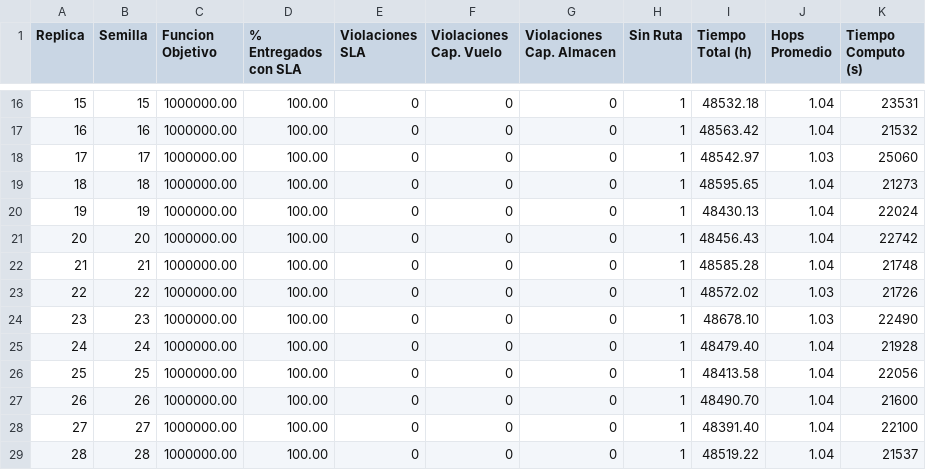
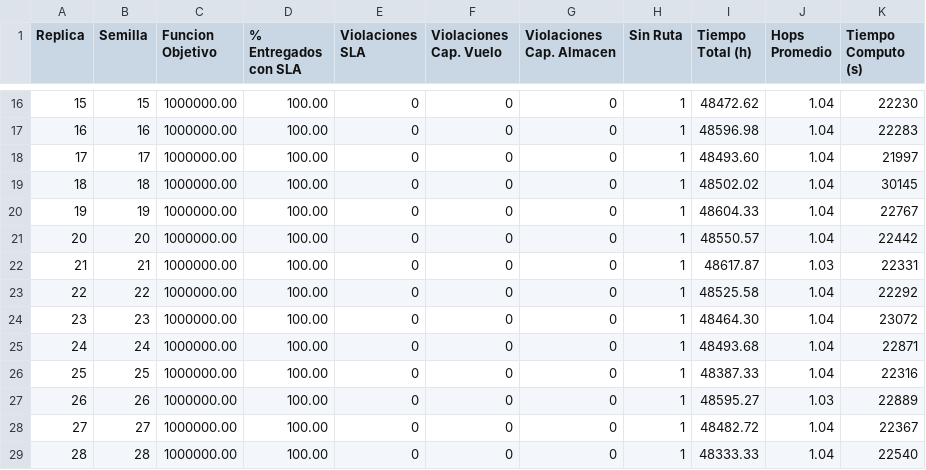
Before and after one commit to Frank-071/algoritmoGenetico_PDDS, a CSV file: algoritmoGenetico/genetico/data/resultados_ga.csv, drawn as a sheet; only a part is shown, gaps mark what is left out; the diff covers the shown part only.

```diff
--- a/algoritmoGenetico/genetico/data/resultados_ga.csv
+++ b/algoritmoGenetico/genetico/data/resultados_ga.csv
@@ -16,14 +16,14 @@ Replica,Semilla,Funcion Objetivo,% Entregados con SLA,Violaciones SLA,Violacione
-15,15,1000000.00,100.00,0,0,0,1,48532.18,1.04,23531
-16,16,1000000.00,100.00,0,0,0,1,48563.42,1.04,21532
-17,17,1000000.00,100.00,0,0,0,1,48542.97,1.03,25060
-18,18,1000000.00,100.00,0,0,0,1,48595.65,1.04,21273
-19,19,1000000.00,100.00,0,0,0,1,48430.13,1.04,22024
-20,20,1000000.00,100.00,0,0,0,1,48456.43,1.04,22742
-21,21,1000000.00,100.00,0,0,0,1,48585.28,1.04,21748
-22,22,1000000.00,100.00,0,0,0,1,48572.02,1.03,21726
-23,23,1000000.00,100.00,0,0,0,1,48678.10,1.03,22490
-24,24,1000000.00,100.00,0,0,0,1,48479.40,1.04,21928
-25,25,1000000.00,100.00,0,0,0,1,48413.58,1.04,22056
-26,26,1000000.00,100.00,0,0,0,1,48490.70,1.04,21600
-27,27,1000000.00,100.00,0,0,0,1,48391.40,1.04,22100
-28,28,1000000.00,100.00,0,0,0,1,48519.22,1.04,21537
+15,15,1000000.00,100.00,0,0,0,1,48472.62,1.04,22230
+16,16,1000000.00,100.00,0,0,0,1,48596.98,1.04,22283
+17,17,1000000.00,100.00,0,0,0,1,48493.60,1.04,21997
+18,18,1000000.00,100.00,0,0,0,1,48502.02,1.04,30145
+19,19,1000000.00,100.00,0,0,0,1,48604.33,1.04,22767
+20,20,1000000.00,100.00,0,0,0,1,48550.57,1.04,22442
+21,21,1000000.00,100.00,0,0,0,1,48617.87,1.03,22331
+22,22,1000000.00,100.00,0,0,0,1,48525.58,1.04,22292
+23,23,1000000.00,100.00,0,0,0,1,48464.30,1.04,23072
+24,24,1000000.00,100.00,0,0,0,1,48493.68,1.04,22871
+25,25,1000000.00,100.00,0,0,0,1,48387.33,1.04,22316
+26,26,1000000.00,100.00,0,0,0,1,48595.27,1.03,22889
+27,27,1000000.00,100.00,0,0,0,1,48482.72,1.04,22367
+28,28,1000000.00,100.00,0,0,0,1,48333.33,1.04,22540
```
Also changed, not shown: 36 edited cells elsewhere in this file, 5 other files.
